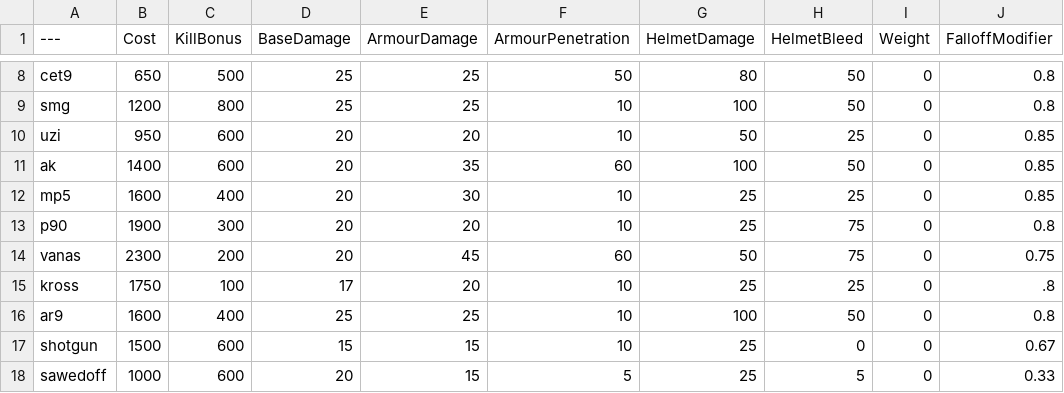
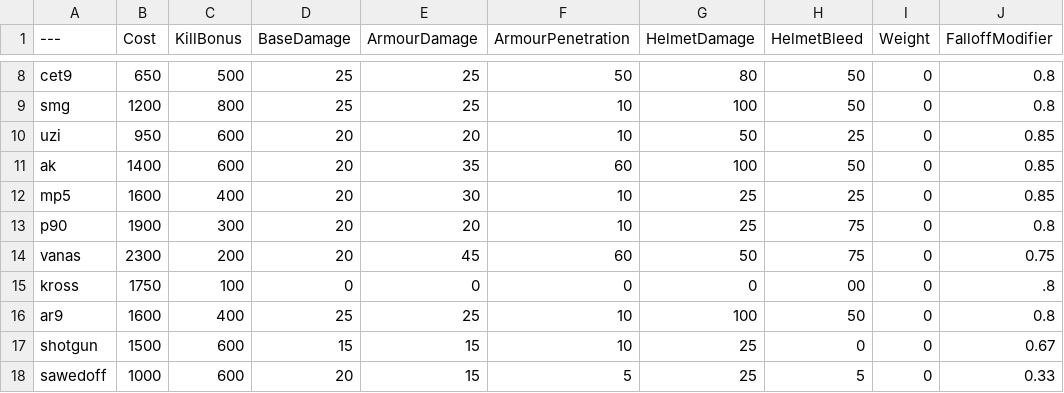
Before and after one commit to mutemonkey420/BalancingTable, a CSV file: BalancingTable.csv, drawn as a sheet; only a part is shown, gaps mark what is left out; the diff names each change by its address in the sheet, - before the commit and + after, or states it on an @@ line.

Commit message:
Update BalancingTable.csv

```diff
--- a/BalancingTable.csv
+++ b/BalancingTable.csv
-D15 (BaseDamage): 17
+D15 (BaseDamage): 0
-E15 (ArmourDamage): 20
+E15 (ArmourDamage): 0
-F15 (ArmourPenetration): 10
+F15 (ArmourPenetration): 0
-G15 (HelmetDamage): 25
+G15 (HelmetDamage): 0
-H15 (HelmetBleed): 25
+H15 (HelmetBleed): 00
```
